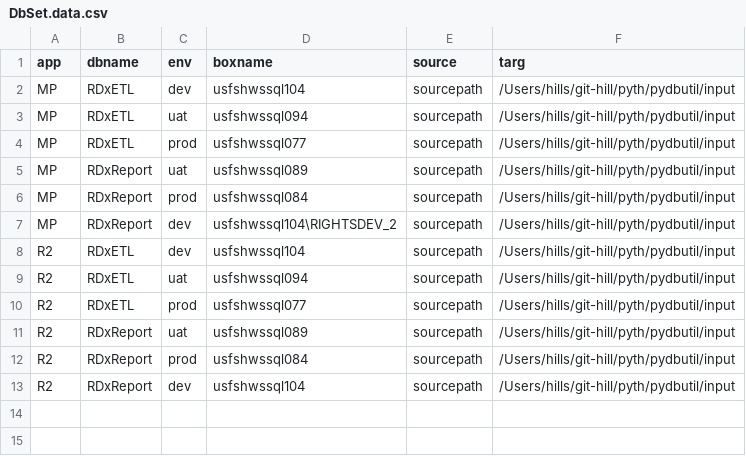
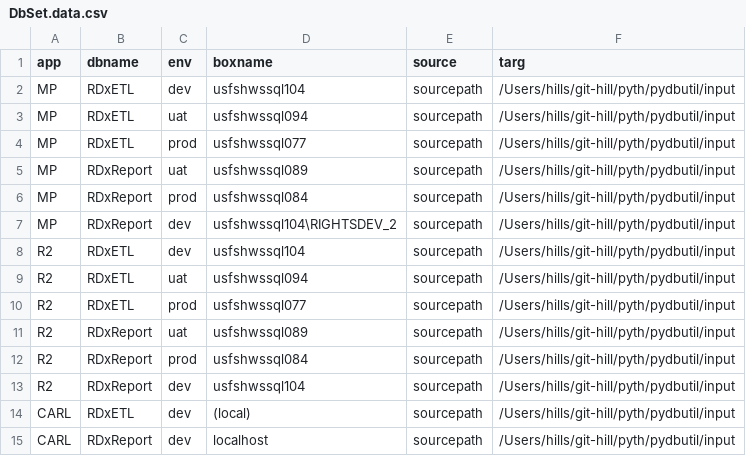
Before and after one commit to hillscottc/git-hill, a CSV file: pyth/pydbutil/input/DbSet.data.csv, drawn as a sheet; the diff names each change by its address in the sheet, - before the commit and + after, or states it on an @@ line.

```diff
--- a/pyth/pydbutil/input/DbSet.data.csv
+++ b/pyth/pydbutil/input/DbSet.data.csv
+row 14: CARL | RDxETL | dev | (local) | sourcepath | /Users/hills/git-hill/pyth/pydbutil/input
+row 15: CARL | RDxReport | dev | localhost | sourcepath | /Users/hills/git-hill/pyth/pydbutil/input
```
Also changed, not shown: 4 other files.
